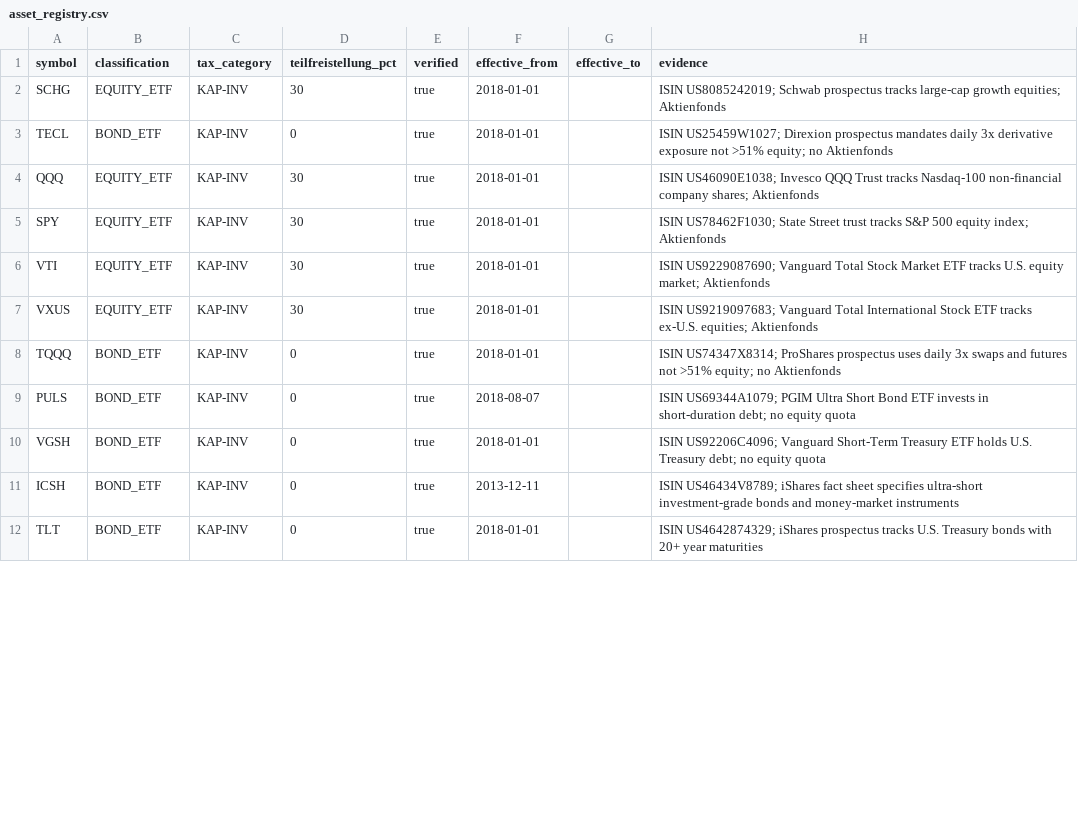
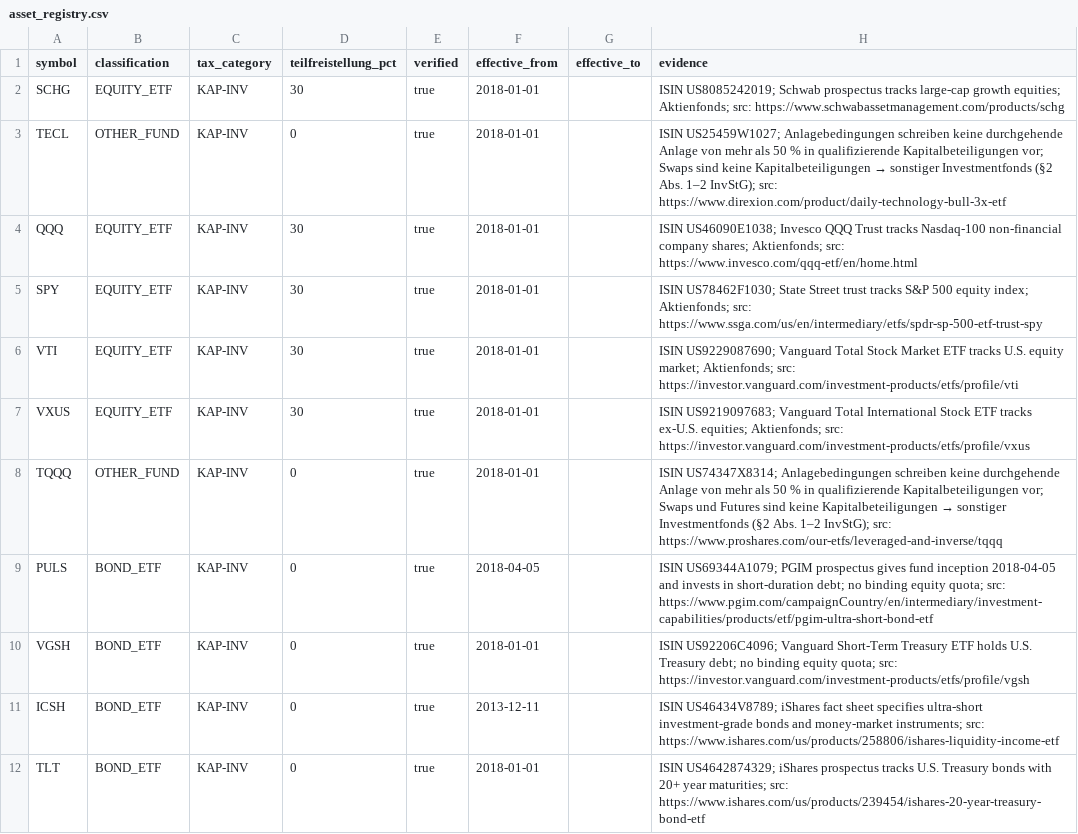
Before and after one commit to avion23/tastyworksTaxes, a CSV file: tastyworksTaxes/asset_registry.csv, drawn as a sheet; only a part is shown; the diff covers the shown part only.

Commit message:
Correct other fund registry classifications

```diff
--- a/tastyworksTaxes/asset_registry.csv
+++ b/tastyworksTaxes/asset_registry.csv
@@ -1,12 +1,12 @@
 symbol,classification,tax_category,teilfreistellung_pct,verified,effective_from,effective_to,evidence
-SCHG,EQUITY_ETF,KAP-INV,30,true,2018-01-01,,ISIN US8085242019; Schwab prospectus tracks large-cap growth equities; Aktienfonds
-TECL,BOND_ETF,KAP-INV,0,true,2018-01-01,,ISIN US25459W1027; Direxion prospectus mandates daily 3x derivative exposure not >51% equity; no Aktienfonds
-QQQ,EQUITY_ETF,KAP-INV,30,true,2018-01-01,,ISIN US46090E1038; Invesco QQQ Trust tracks Nasdaq-100 non-financial company shares; Aktienfonds
-SPY,EQUITY_ETF,KAP-INV,30,true,2018-01-01,,ISIN US78462F1030; State Street trust tracks S&P 500 equity index; Aktienfonds
-VTI,EQUITY_ETF,KAP-INV,30,true,2018-01-01,,ISIN US9229087690; Vanguard Total Stock Market ETF tracks U.S. equity market; Aktienfonds
-VXUS,EQUITY_ETF,KAP-INV,30,true,2018-01-01,,ISIN US9219097683; Vanguard Total International Stock ETF tracks ex-U.S. equities; Aktienfonds
-TQQQ,BOND_ETF,KAP-INV,0,true,2018-01-01,,ISIN US74347X8314; ProShares prospectus uses daily 3x swaps and futures not >51% equity; no Aktienfonds
-PULS,BOND_ETF,KAP-INV,0,true,2018-08-07,,ISIN US69344A1079; PGIM Ultra Short Bond ETF invests in short-duration debt; no equity quota
-VGSH,BOND_ETF,KAP-INV,0,true,2018-01-01,,ISIN US92206C4096; Vanguard Short-Term Treasury ETF holds U.S. Treasury debt; no equity quota
-ICSH,BOND_ETF,KAP-INV,0,true,2013-12-11,,ISIN US46434V8789; iShares fact sheet specifies ultra-short investment-grade bonds and money-market instruments
-TLT,BOND_ETF,KAP-INV,0,true,2018-01-01,,ISIN US4642874329; iShares prospectus tracks U.S. Treasury bonds with 20+ year maturities
+SCHG,EQUITY_ETF,KAP-INV,30,true,2018-01-01,,ISIN US8085242019; Schwab prospectus tracks large-cap growth equities; Aktienfonds; src: https://www.schwabassetmanagement.com/products/schg
+TECL,OTHER_FUND,KAP-INV,0,true,2018-01-01,,ISIN US25459W1027; Anlagebedingungen schreiben keine durchgehende Anlage von mehr als 50 % in qualifizierende Kapitalbeteiligungen vor; Swaps sind keine Kapitalbeteiligungen → sonstiger Investmentfonds (§2 Abs. 1–2 InvStG); src: https://www.direxion.com/product/daily-technology-bull-3x-etf
+QQQ,EQUITY_ETF,KAP-INV,30,true,2018-01-01,,ISIN US46090E1038; Invesco QQQ Trust tracks Nasdaq-100 non-financial company shares; Aktienfonds; src: https://www.invesco.com/qqq-etf/en/home.html
+SPY,EQUITY_ETF,KAP-INV,30,true,2018-01-01,,ISIN US78462F1030; State Street trust tracks S&P 500 equity index; Aktienfonds; src: https://www.ssga.com/us/en/intermediary/etfs/spdr-sp-500-etf-trust-spy
+VTI,EQUITY_ETF,KAP-INV,30,true,2018-01-01,,ISIN US9229087690; Vanguard Total Stock Market ETF tracks U.S. equity market; Aktienfonds; src: https://investor.vanguard.com/investment-products/etfs/profile/vti
+VXUS,EQUITY_ETF,KAP-INV,30,true,2018-01-01,,ISIN US9219097683; Vanguard Total International Stock ETF tracks ex-U.S. equities; Aktienfonds; src: https://investor.vanguard.com/investment-products/etfs/profile/vxus
+TQQQ,OTHER_FUND,KAP-INV,0,true,2018-01-01,,ISIN US74347X8314; Anlagebedingungen schreiben keine durchgehende Anlage von mehr als 50 % in qualifizierende Kapitalbeteiligungen vor; Swaps und Futures sind keine Kapitalbeteiligungen → sonstiger Investmentfonds (§2 Abs. 1–2 InvStG); src: https://www.proshares.com/our-etfs/leveraged-and-inverse/tqqq
+PULS,BOND_ETF,KAP-INV,0,true,2018-04-05,,ISIN US69344A1079; PGIM prospectus gives fund inception 2018-04-05 and invests in short-duration debt; no binding equity quota; src: https://www.pgim.com/campaignCountry/en/intermediary/investment-capabilities/products/etf/pgim-ultra-short-bond-etf
+VGSH,BOND_ETF,KAP-INV,0,true,2018-01-01,,ISIN US92206C4096; Vanguard Short-Term Treasury ETF holds U.S. Treasury debt; no binding equity quota; src: https://investor.vanguard.com/investment-products/etfs/profile/vgsh
+ICSH,BOND_ETF,KAP-INV,0,true,2013-12-11,,ISIN US46434V8789; iShares fact sheet specifies ultra-short investment-grade bonds and money-market instruments; src: https://www.ishares.com/us/products/258806/ishares-liquidity-income-etf
+TLT,BOND_ETF,KAP-INV,0,true,2018-01-01,,ISIN US4642874329; iShares prospectus tracks U.S. Treasury bonds with 20+ year maturities; src: https://www.ishares.com/us/products/239454/ishares-20-year-treasury-bond-etf
```
Also changed, not shown: 34 edited cells elsewhere in this file, 4 other files.
